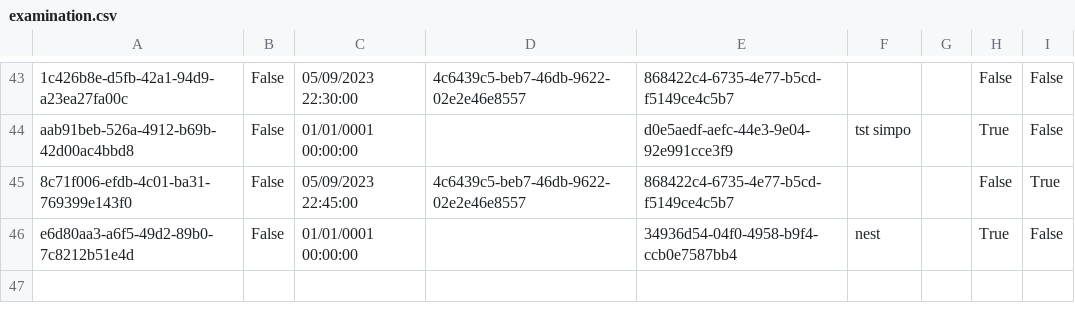
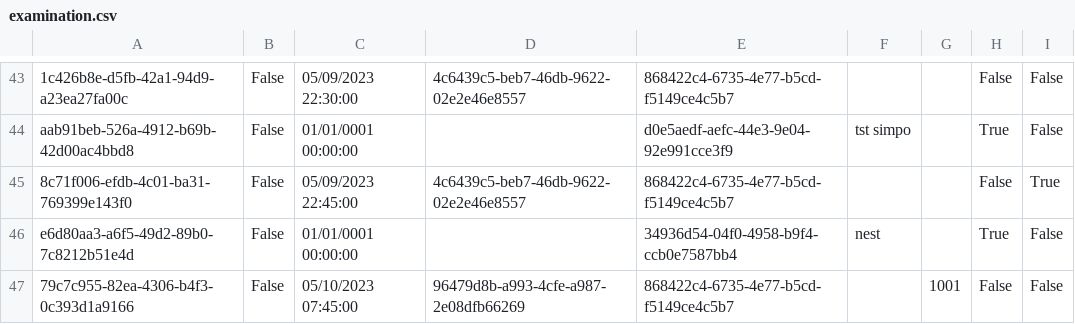
Before and after one commit to BulatovicBalsa/sims-project, a CSV file: Hospital/Data/examination.csv, drawn as a sheet; only a part is shown, gaps mark what is left out; the diff names each change by its address in the sheet, - before the commit and + after, or states it on an @@ line.

```diff
--- a/Hospital/Data/examination.csv
+++ b/Hospital/Data/examination.csv
+row 47: 79c7c955-82ea-4306-b4f3-0c393d1a9166 | False | 05/10/2023 07:45:00 | 96479d8b-a993-4cfe-a987-2e08dfb66269 | 868422c4-6735-4e77-b5cd-f5149ce4c5b7 |  | 1001 | False | False
```
Also changed, not shown: Hospital/Data/notifications.csv, 9 other files.
